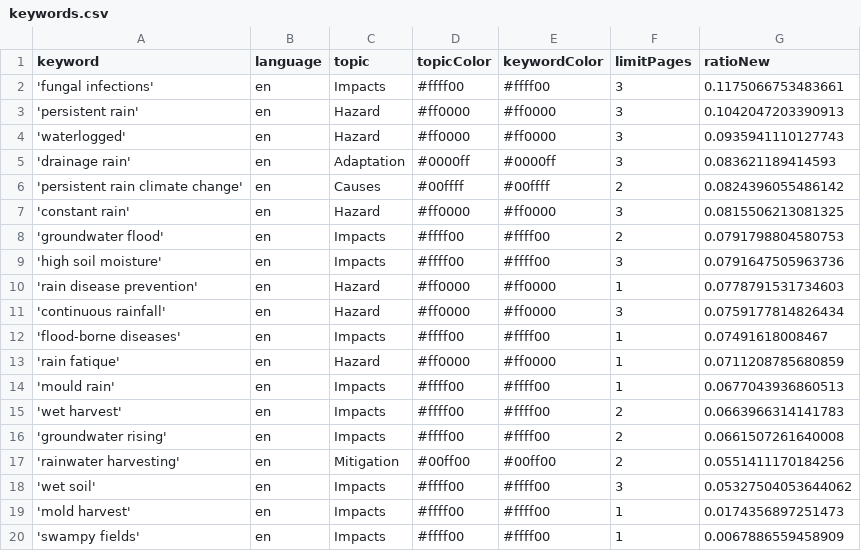
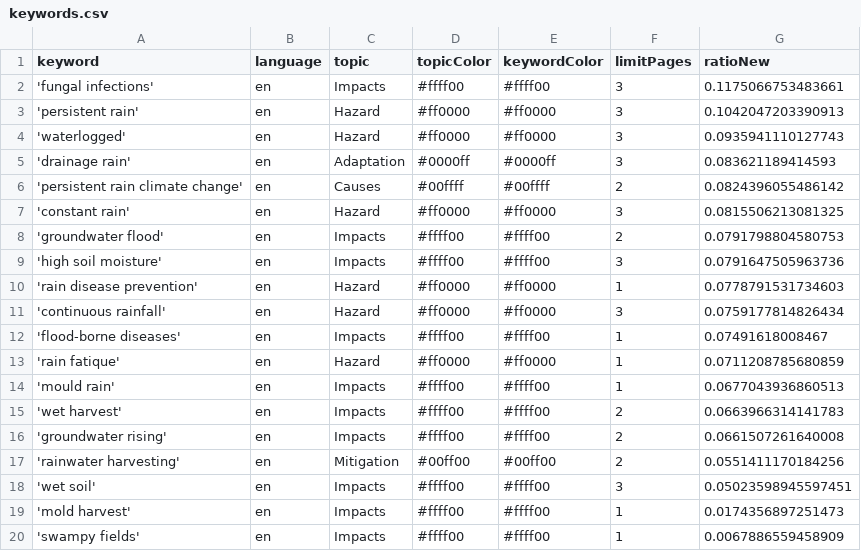
Before and after one commit to hb219-news/wetSpellIsComing, a CSV file: keywords.csv, drawn as a sheet.

Commit message:
Commit from GitHub Actions (harvest:0.0)

```diff
--- a/keywords.csv
+++ b/keywords.csv
@@ -17,3 +17,3 @@ keyword,language,topic,topicColor,keywordColor,limitPages,ratioNew
 'rainwater harvesting',en,Mitigation,#00ff00,#00ff00,2,0.0551411170184256
-'wet soil',en,Impacts,#ffff00,#ffff00,3,0.05327504053644062
+'wet soil',en,Impacts,#ffff00,#ffff00,3,0.05023598945597451
 'mold harvest',en,Impacts,#ffff00,#ffff00,1,0.0174356897251473
```
